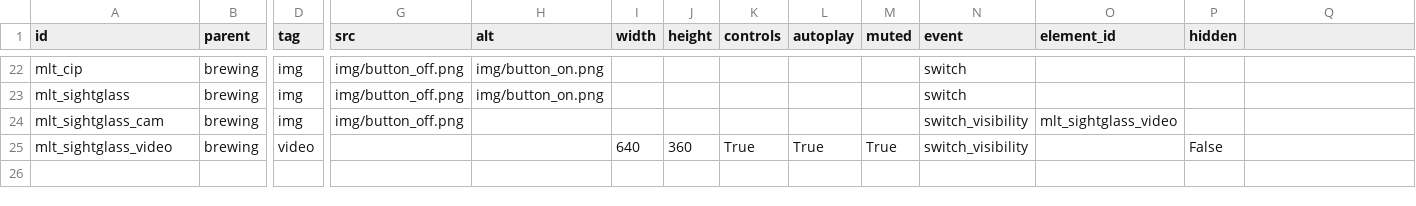
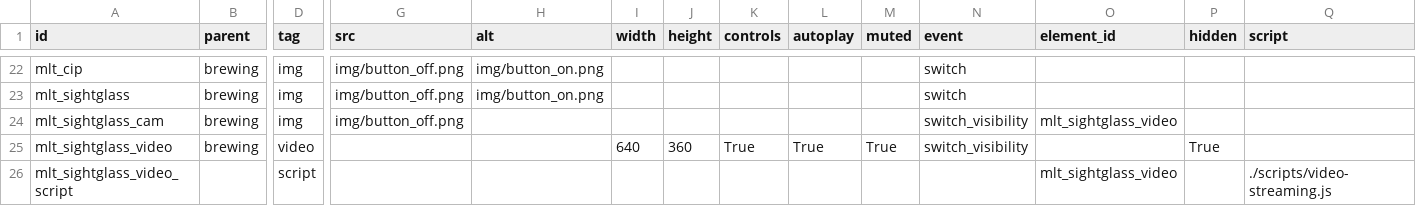
Before and after one commit to hajle-silesia/frontend, a CSV file: src/config/brewing_imgs_coords.csv, drawn as a sheet; only a part is shown, gaps mark what is left out; rows hold the shown columns only; the diff names each change by its address in the sheet, - before the commit and + after, or states it on an @@ line.

Commit message:
refactor: treat video stream as a CSV listed element (#35)

```diff
--- a/src/config/brewing_imgs_coords.csv
+++ b/src/config/brewing_imgs_coords.csv
-Q1: (empty)
+Q1: script
-P25 (hidden): False
+P25 (hidden): True
+row 26: mlt_sightglass_video_script |  | script |  |  |  |  |  |  |  |  | mlt_sightglass_video |  | ./scripts/video-streaming.js
```
Also changed, not shown: 4 other files.
